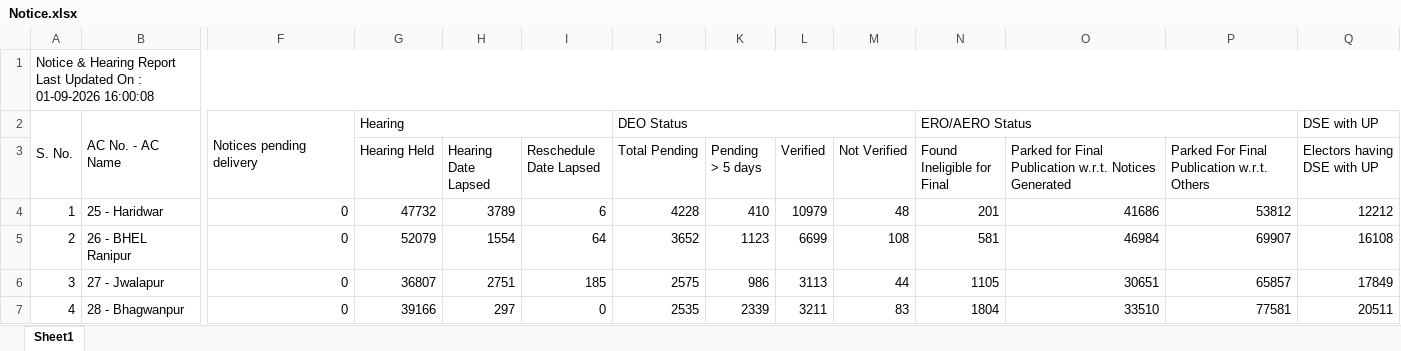
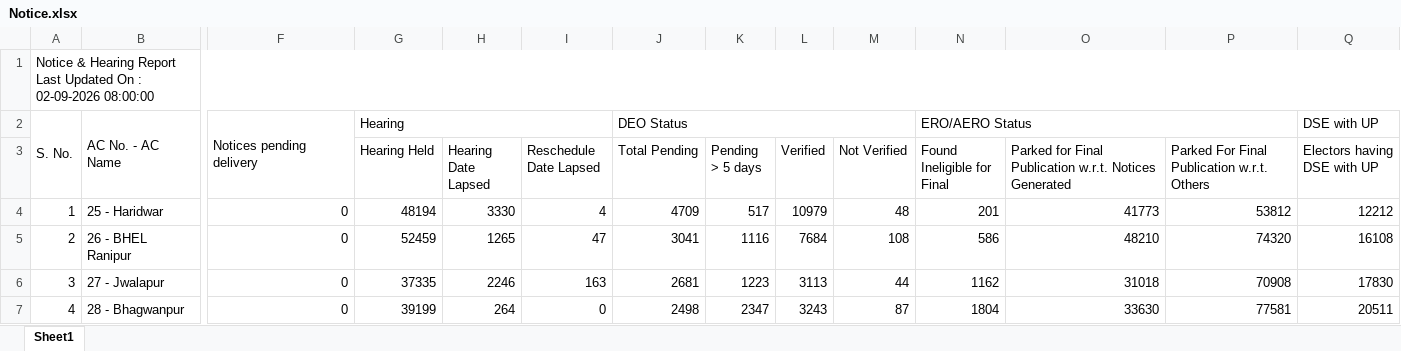
Before and after one commit to mannavibe-sudo/Form-Processing, an Excel workbook: Notice.xlsx, sheet Sheet1, drawn as a sheet; only a part is shown, gaps mark what is left out; values as stored, in another font and other column widths than the file's, no borders; the diff covers the shown part only; the diff names each change by its address in the sheet, - before the commit and + after, or states it on an @@ line.

Commit message:
Add files via upload

```diff
--- a/Notice.xlsx (sheet Sheet1)
+++ b/Notice.xlsx (sheet Sheet1)
-A1: …On : 01-09-2026 16:00:08
+A1: …On : 02-09-2026 08:00:00
-G4 (Hearing Held): 47732
+G4 (Hearing Held): 48194
-H4 (Hearing Date Lapsed): 3789
+H4 (Hearing Date Lapsed): 3330
-I4 (Reschedule Date Lapsed): 6
+I4 (Reschedule Date Lapsed): 4
-J4 (Total Pending): 4228
+J4 (Total Pending): 4709
-K4 (Pending > 5 days): 410
+K4 (Pending > 5 days): 517
-O4: 41686
+O4: 41773
-G5 (Hearing Held): 52079
+G5 (Hearing Held): 52459
-H5 (Hearing Date Lapsed): 1554
+H5 (Hearing Date Lapsed): 1265
-I5 (Reschedule Date Lapsed): 64
+I5 (Reschedule Date Lapsed): 47
-J5 (Total Pending): 3652
+J5 (Total Pending): 3041
-K5 (Pending > 5 days): 1123
+K5 (Pending > 5 days): 1116
-L5 (Verified): 6699
+L5 (Verified): 7684
-N5 (Found Ineligible for Final): 581
+N5 (Found Ineligible for Final): 586
-O5: 46984
+O5: 48210
-P5: 69907
+P5: 74320
-G6 (Hearing Held): 36807
+G6 (Hearing Held): 37335
-H6 (Hearing Date Lapsed): 2751
+H6 (Hearing Date Lapsed): 2246
-I6 (Reschedule Date Lapsed): 185
+I6 (Reschedule Date Lapsed): 163
-J6 (Total Pending): 2575
+J6 (Total Pending): 2681
-K6 (Pending > 5 days): 986
+K6 (Pending > 5 days): 1223
-N6 (Found Ineligible for Final): 1105
+N6 (Found Ineligible for Final): 1162
-O6: 30651
+O6: 31018
-P6: 65857
+P6: 70908
-Q6 (Electors having DSE with UP): 17849
+Q6 (Electors having DSE with UP): 17830
-G7 (Hearing Held): 39166
+G7 (Hearing Held): 39199
-H7 (Hearing Date Lapsed): 297
+H7 (Hearing Date Lapsed): 264
-J7 (Total Pending): 2535
+J7 (Total Pending): 2498
-K7 (Pending > 5 days): 2339
+K7 (Pending > 5 days): 2347
-L7 (Verified): 3211
+L7 (Verified): 3243
-M7 (Not Verified): 83
+M7 (Not Verified): 87
-O7: 33510
+O7: 33630
```
Also changed, not shown: 298 edited cells elsewhere in this sheet.
